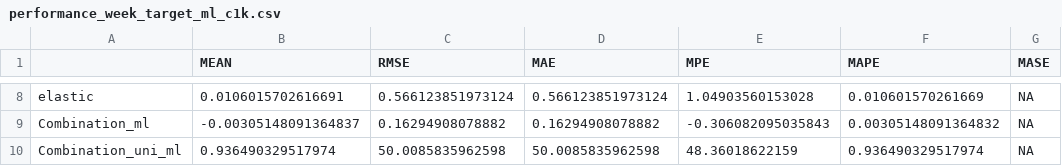
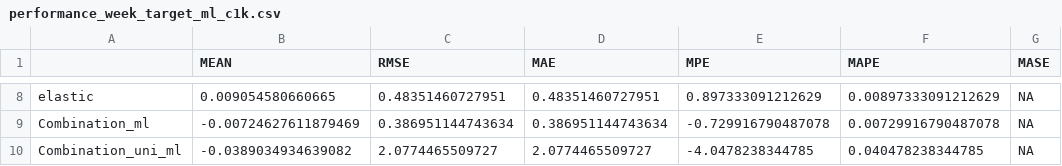
Before and after one commit to ZIBOWANGKANGYU/sales_forecast, a CSV file: Output/Countries/Colombia/Tables/performance_week_target_ml_c1k.csv, drawn as a sheet; only a part is shown, gaps mark what is left out; the diff covers the shown part only.

```diff
--- a/Output/Countries/Colombia/Tables/performance_week_target_ml_c1k.csv
+++ b/Output/Countries/Colombia/Tables/performance_week_target_ml_c1k.csv
@@ -8,3 +8,3 @@
-"elastic",0.0106015702616691,0.566123851973124,0.566123851973124,1.04903560153028,0.010601570261669,NA
-"Combination_ml",-0.00305148091364837,0.16294908078882,0.16294908078882,-0.306082095035843,0.00305148091364832,NA
-"Combination_uni_ml",0.936490329517974,50.0085835962598,50.0085835962598,48.36018622159,0.936490329517974,NA
+"elastic",0.009054580660665,0.48351460727951,0.48351460727951,0.897333091212629,0.00897333091212629,NA
+"Combination_ml",-0.00724627611879469,0.386951144743634,0.386951144743634,-0.729916790487078,0.00729916790487078,NA
+"Combination_uni_ml",-0.0389034934639082,2.0774465509727,2.0774465509727,-4.0478238344785,0.040478238344785,NA
```
Also changed, not shown: 30 edited cells elsewhere in this file, Output/Countries/Colombia/Tables/performance_week_target_c1k.csv, Output/Countries/Colombia/Tables/performance_week_total_c1k.csv, 36 other files.
